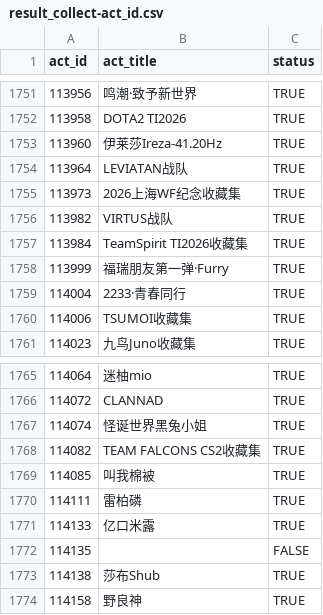
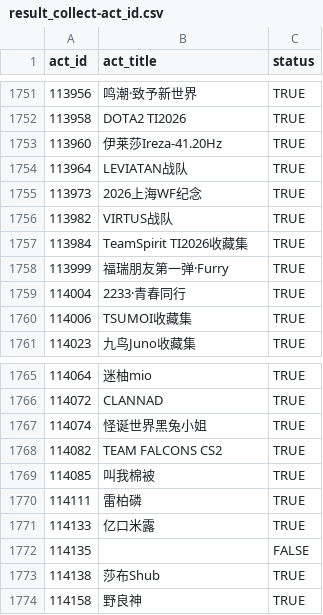
Before and after one commit to CaleyGoldue/bilibili-collections-archive, a CSV file: result_collect-act_id.csv, drawn as a sheet; only a part is shown, gaps mark what is left out; the diff covers the shown part only.

```diff
--- a/result_collect-act_id.csv
+++ b/result_collect-act_id.csv
@@ -1754,3 +1754,3 @@
 113964,LEVIATAN战队,TRUE
-113973,2026上海WF纪念收藏集,TRUE
+113973,2026上海WF纪念,TRUE
 113982,VIRTUS战队,TRUE
@@ -1767,3 +1767,3 @@
 114074,怪诞世界黑兔小姐,TRUE
-114082,TEAM FALCONS CS2收藏集,TRUE
+114082,TEAM FALCONS CS2,TRUE
 114085,叫我棉被,TRUE
```
Also changed, not shown: 2 added rows and 7 edited cells elsewhere in this file.
